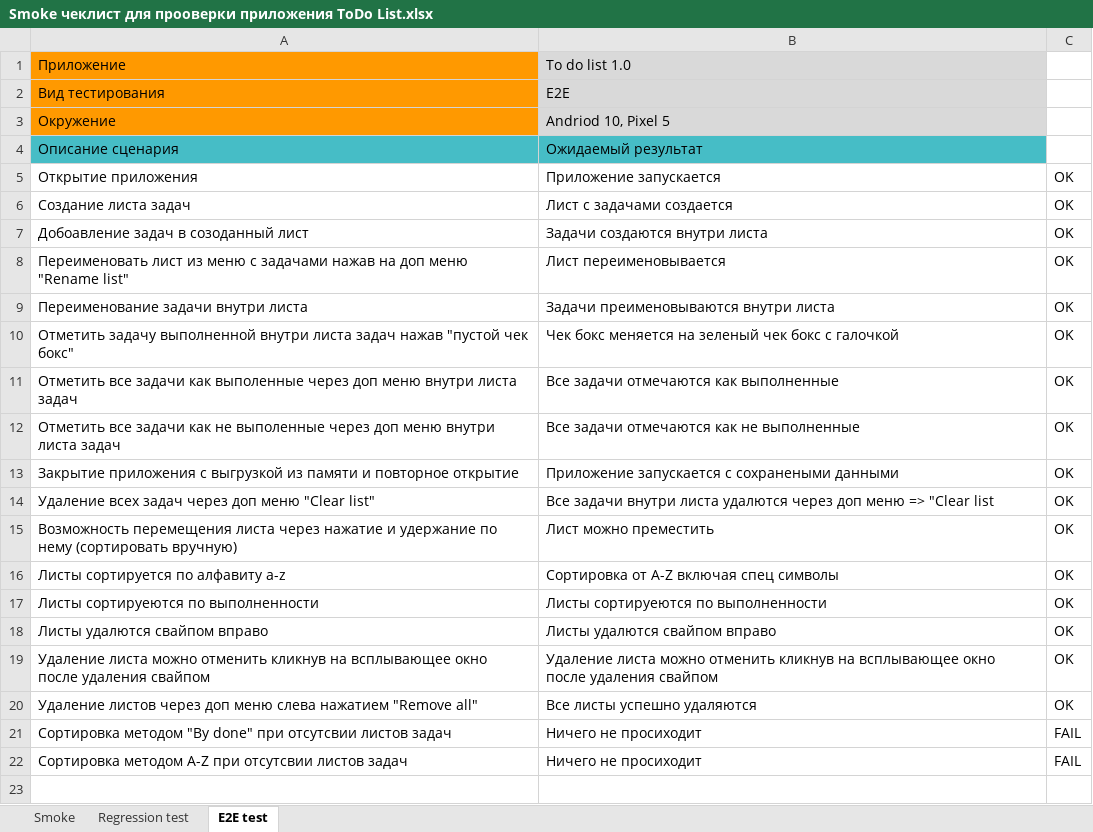
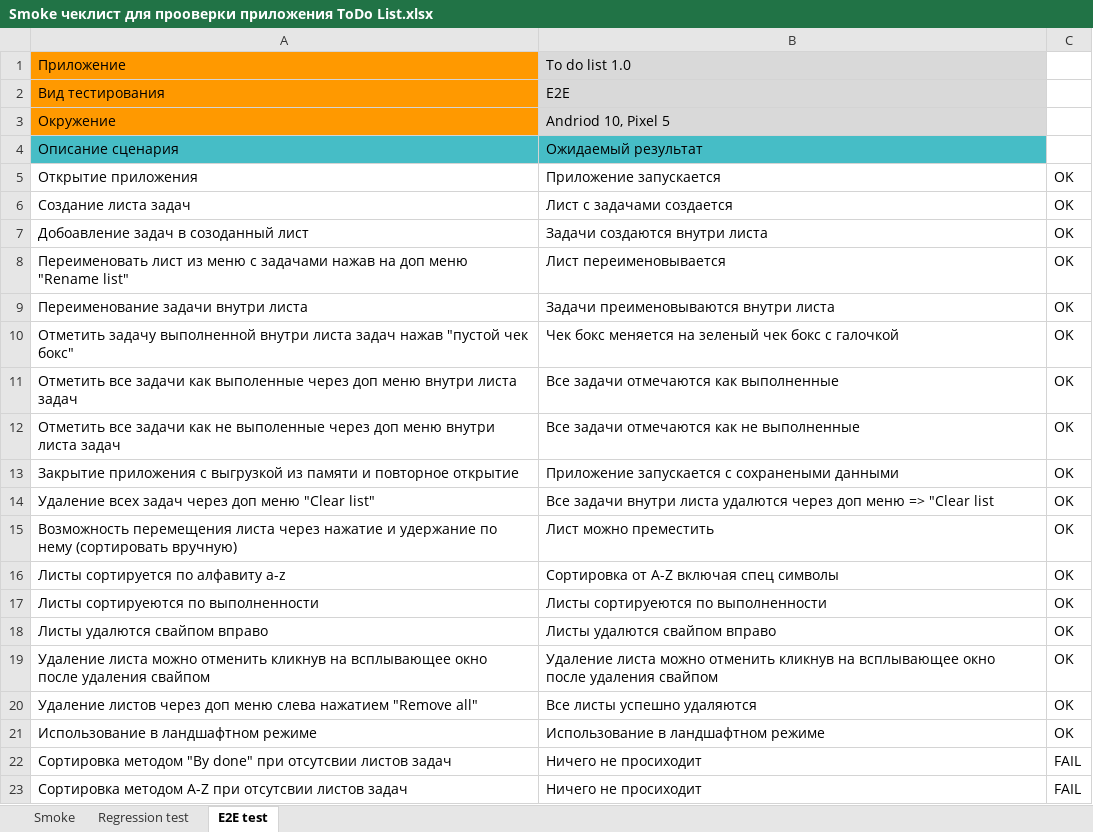
Before and after one commit to Rust-SR/Mobile_check_list, an Excel workbook: Smoke чеклист для прооверки приложения ToDo List.xlsx, sheet E2E test, drawn as a sheet; values as stored, in another font and other column widths than the file's, no borders; charts and pictures and conditional formats not drawn; the diff names each change by its address in the sheet, - before the commit and + after, or states it on an @@ line.

Commit message:
added e2e test, smoke changed

```diff
--- a/Smoke чеклист для прооверки приложения ToDo List.xlsx (sheet E2E test)
+++ b/Smoke чеклист для прооверки приложения ToDo List.xlsx (sheet E2E test)
+row 21: Использование в ландшафтном режиме | Использование в ландшафтном режиме | OK
```
